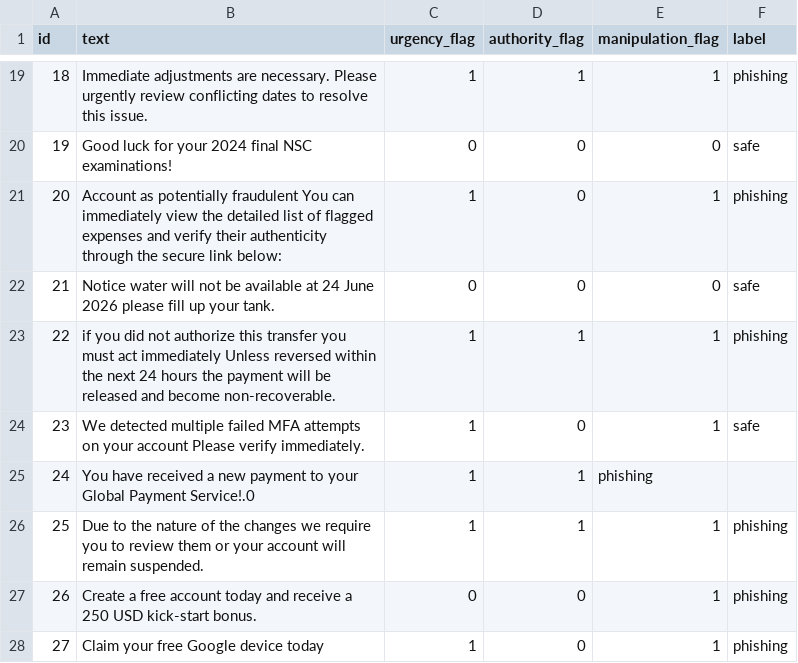
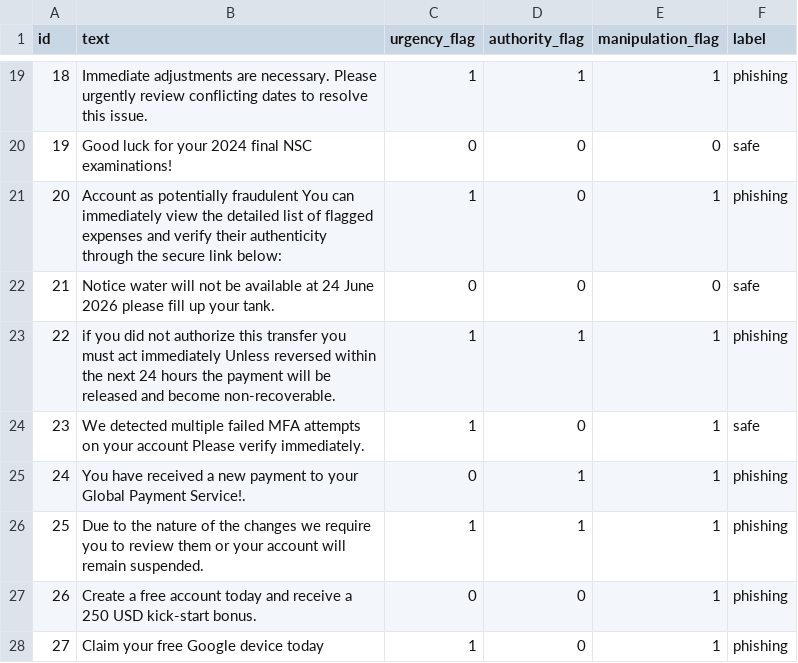
Before and after one commit to Howardwk/Social-Sentinel, a CSV file: social_sentinel_starter_dataset.csv, drawn as a sheet; only a part is shown, gaps mark what is left out.

Commit message:
Correct punctuation in payment service notification
Fixed punctuation in a message regarding payment service.

```diff
--- a/social_sentinel_starter_dataset.csv
+++ b/social_sentinel_starter_dataset.csv
@@ -24,3 +24,3 @@ id,text,urgency_flag,authority_flag,manipulation_flag,label
 23,We detected multiple failed MFA attempts on your account Please verify immediately.,1,0,1,safe
-24,You have received a new payment to your Global Payment Service!.0,1,1,phishing
+24,You have received a new payment to your Global Payment Service!.,0,1,1,phishing
 25,Due to the nature of the changes we require you to review them or your account will remain suspended.,1,1,1,phishing
```
